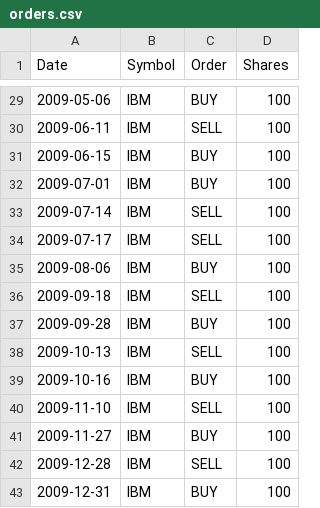
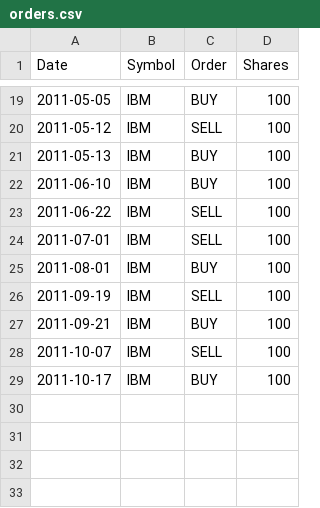
Before and after one commit to PowChow/ml4t_spring2016, a CSV file: mc2_p2/output/orders.csv, drawn as a sheet; only a part is shown, gaps mark what is left out; the diff covers the shown part only.

```diff
--- a/mc2_p2/output/orders.csv
+++ b/mc2_p2/output/orders.csv
@@ -29,15 +19,11 @@ Date,Symbol,Order,Shares
-2009-05-06,IBM,BUY,100
-2009-06-11,IBM,SELL,100
-2009-06-15,IBM,BUY,100
-2009-07-01,IBM,BUY,100
-2009-07-14,IBM,SELL,100
-2009-07-17,IBM,SELL,100
-2009-08-06,IBM,BUY,100
-2009-09-18,IBM,SELL,100
-2009-09-28,IBM,BUY,100
-2009-10-13,IBM,SELL,100
-2009-10-16,IBM,BUY,100
-2009-11-10,IBM,SELL,100
-2009-11-27,IBM,BUY,100
-2009-12-28,IBM,SELL,100
-2009-12-31,IBM,BUY,100
+2011-05-05,IBM,BUY,100
+2011-05-12,IBM,SELL,100
+2011-05-13,IBM,BUY,100
+2011-06-10,IBM,BUY,100
+2011-06-22,IBM,SELL,100
+2011-07-01,IBM,SELL,100
+2011-08-01,IBM,BUY,100
+2011-09-19,IBM,SELL,100
+2011-09-21,IBM,BUY,100
+2011-10-07,IBM,SELL,100
+2011-10-17,IBM,BUY,100
```
Also changed, not shown: 10 removed rows and 17 edited cells elsewhere in this file, 7 other files.
